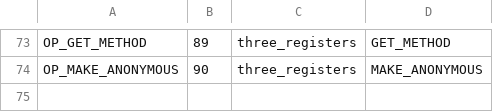
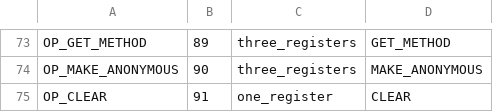
Before and after one commit to sourcecode-reloaded/freemat, a CSV file: libs/libFM/OpCodes.csv, drawn as a sheet; only a part is shown, gaps mark what is left out.

Commit message:
Added register clearing to the compiler.  That will cause objects to be freed as soon as possible.  Removed blanket register clean up from VM.  Added handle set/directory to thread context to track all handle objects.  Helps with findobj and with cycle garbage collector.
git-svn-id: https://svn.code.sf.net/p/freemat/code/branches/FreeMat5@4433 58e251e6-400e-0410-b350-93cf1ec51ee9

```diff
--- a/libs/libFM/OpCodes.csv
+++ b/libs/libFM/OpCodes.csv
@@ -74 +74,2 @@ OP_GET_METHOD,89,three_registers,"GET_METHOD"
 OP_MAKE_ANONYMOUS,90,three_registers,"MAKE_ANONYMOUS"
+OP_CLEAR,91,one_register,"CLEAR"
```
Also changed, not shown: 12 other files.
